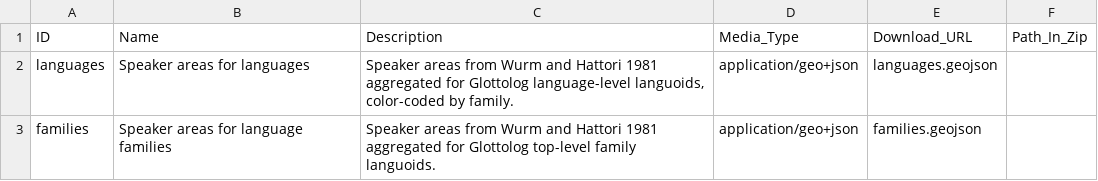
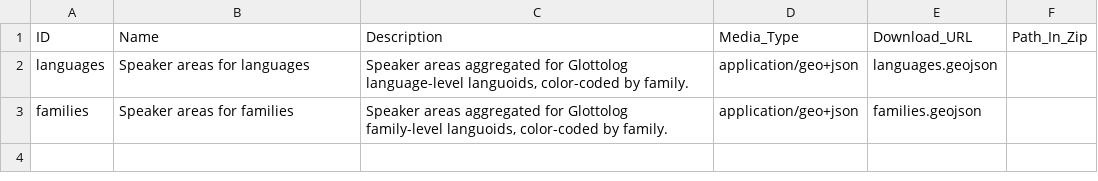
Before and after one commit to cldf-datasets/languageatlasofthepacificarea, a CSV file: cldf/media.csv, drawn as a sheet.

```diff
--- a/cldf/media.csv
+++ b/cldf/media.csv
@@ -1,3 +1,3 @@
 ID,Name,Description,Media_Type,Download_URL,Path_In_Zip
-languages,Speaker areas for languages,"Speaker areas from Wurm and Hattori 1981 aggregated for Glottolog language-level languoids, color-coded by family.",application/geo+json,languages.geojson,
-families,Speaker areas for language families,Speaker areas from Wurm and Hattori 1981 aggregated for Glottolog top-level family languoids.,application/geo+json,families.geojson,
+languages,Speaker areas for languages,"Speaker areas aggregated for Glottolog language-level languoids, color-coded by family.",application/geo+json,languages.geojson,
+families,Speaker areas for families,"Speaker areas aggregated for Glottolog family-level languoids, color-coded by family.",application/geo+json,families.geojson,
```
Also changed, not shown: 10 other files.
